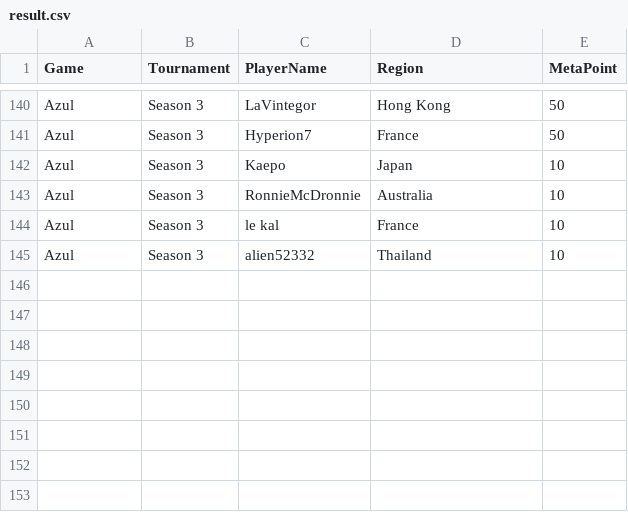
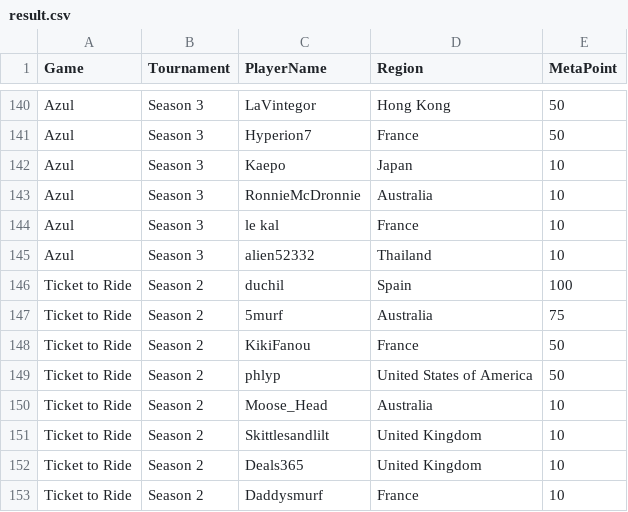
Before and after one commit to simon2016bht/wpoc, a CSV file: assets/csv/result.csv, drawn as a sheet; only a part is shown, gaps mark what is left out; the diff names each change by its address in the sheet, - before the commit and + after, or states it on an @@ line.

```diff
--- a/assets/csv/result.csv
+++ b/assets/csv/result.csv
+row 146: Ticket to Ride | Season 2 | duchil | Spain | 100
+row 147: Ticket to Ride | Season 2 | 5murf | Australia | 75
+row 148: Ticket to Ride | Season 2 | KikiFanou | France | 50
+row 149: Ticket to Ride | Season 2 | phlyp | United States of America | 50
+row 150: Ticket to Ride | Season 2 | Moose_Head | Australia | 10
+row 151: Ticket to Ride | Season 2 | Skittlesandlilt | United Kingdom | 10
+row 152: Ticket to Ride | Season 2 | Deals365 | United Kingdom | 10
+row 153: Ticket to Ride | Season 2 | Daddysmurf | France | 10
```
Also changed, not shown: 15 other files.
